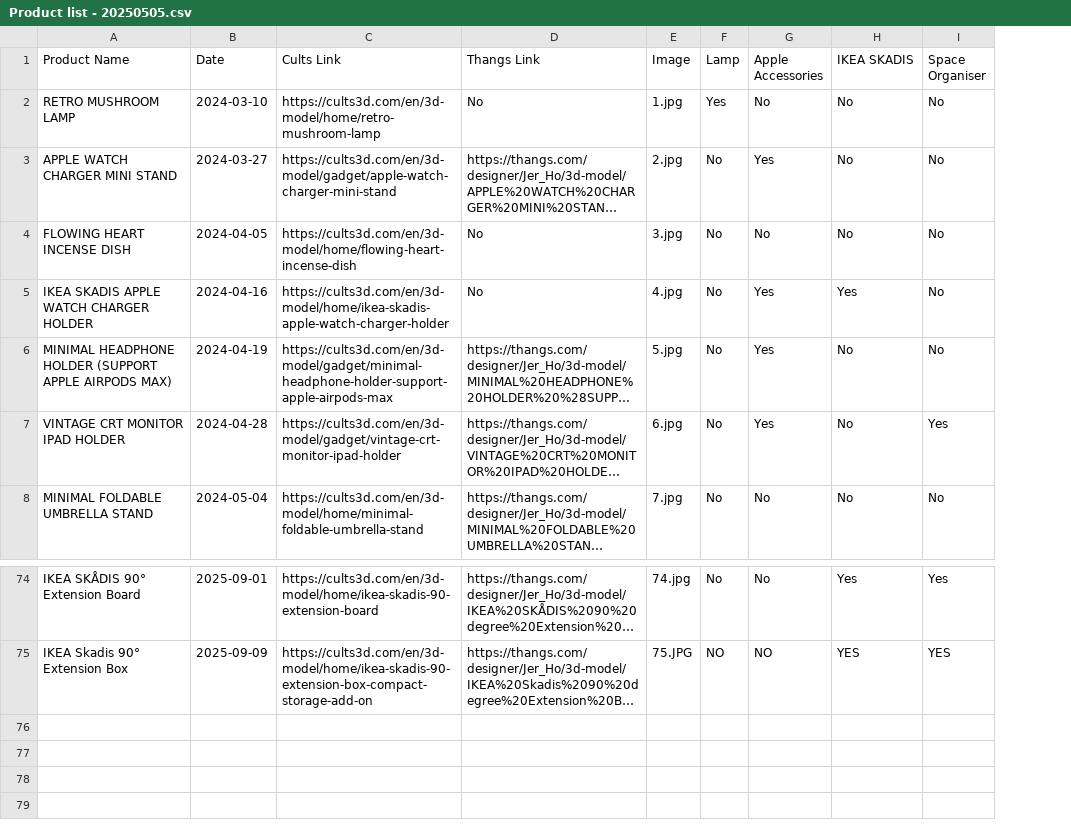
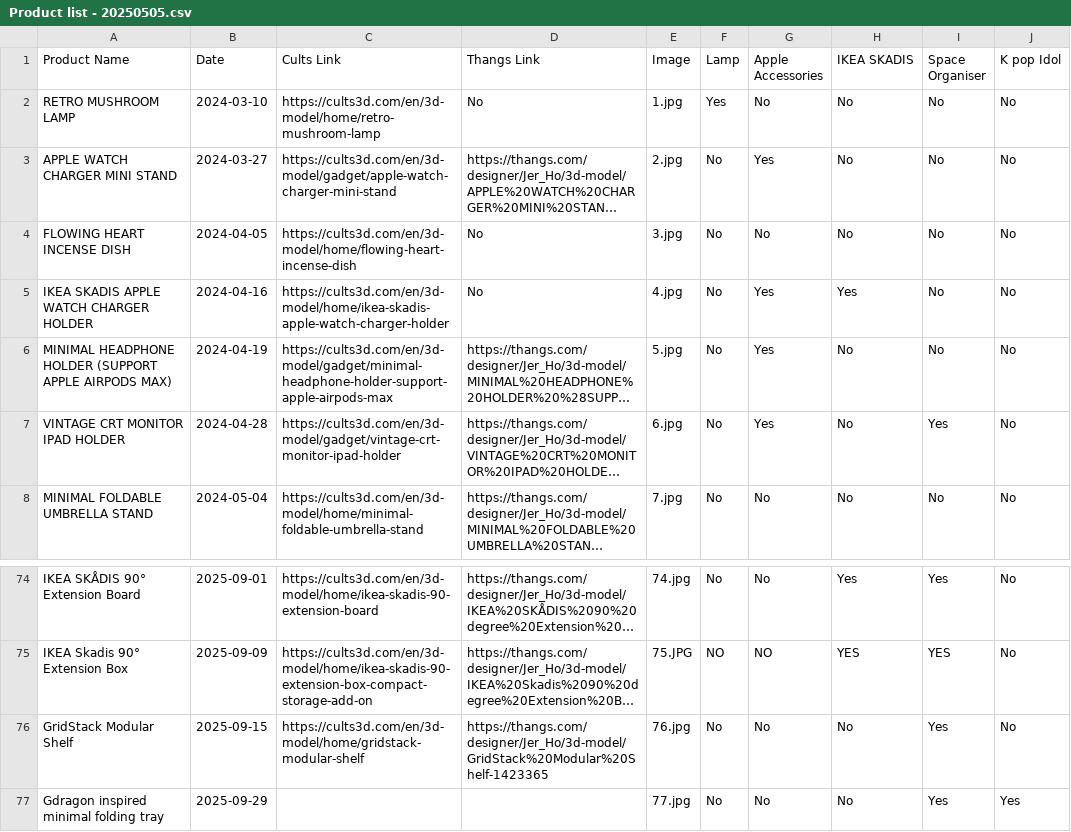
Before and after one commit to jer2y516/portfolio, a CSV file: Product list - 20250505.csv, drawn as a sheet; only a part is shown, gaps mark what is left out; long unchanged cells end in …; the diff names each change by its address in the sheet, - before the commit and + after, or states it on an @@ line.

```diff
--- a/Product list - 20250505.csv
+++ b/Product list - 20250505.csv
+column J (K pop Idol), rows 2-8: all No; rows 74-75: No | No
+row 76: GridStack Modular Shelf | 2025-09-15 | https://cults3d.com/en/3d-model/home/gridstack-modular-shelf | https://thangs.com/designer/Jer_Ho/3d-model/GridStack%20Modular%20Shelf-1423365 | 76.jpg | No | No | No | Yes | No
+row 77: Gdragon inspired minimal folding tray | 2025-09-29 |  |  | 77.jpg | No | No | No | Yes | Yes
```
Also changed, not shown: 4 other files.
